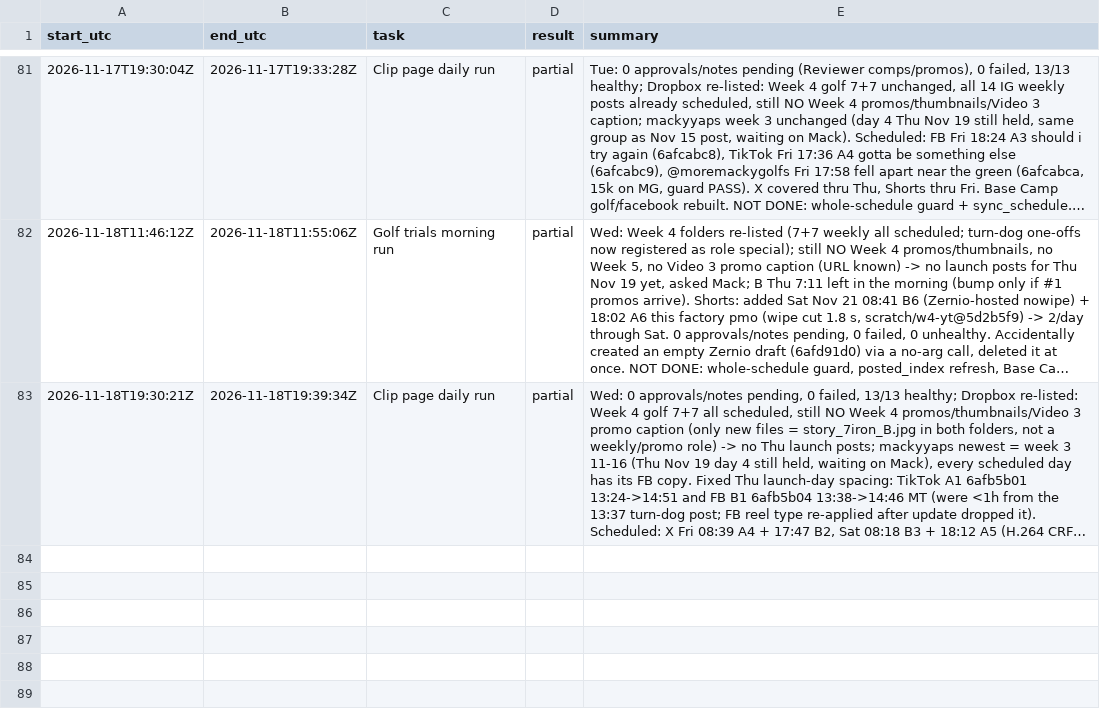
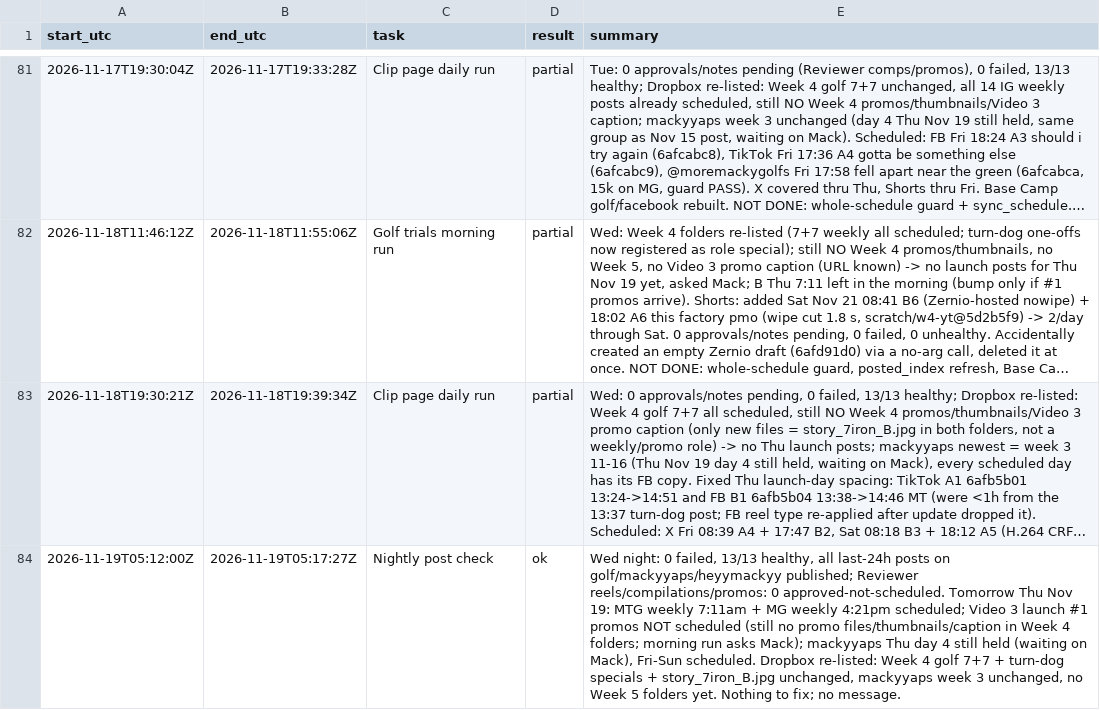
Before and after one commit to mack-fitz/clips, a TSV file: state/runlog.tsv, drawn as a sheet; only a part is shown, gaps mark what is left out; long unchanged cells end in …; the diff names each change by its address in the sheet, - before the commit and + after, or states it on an @@ line.

```diff
--- a/state/runlog.tsv
+++ b/state/runlog.tsv
+row 84: 2026-11-19T05:12:00Z | 2026-11-19T05:17:27Z | Nightly post check | ok | Wed night: 0 failed, 13/13 healthy, all last-24h posts on golf/mackyyaps/heyymackyy published; Reviewer reels/compilations/promos: 0 approved-not-scheduled. Tomorrow Thu Nov 19: MTG weekly 7:11am + MG weekly 4:21pm scheduled; Video 3 launch #1 promos NOT scheduled (still no promo files/thumbnails/caption in Week 4 folders; morning run asks Mack); mackyyaps Thu day 4 still held (waiting on Mack), Fri-Sun scheduled. Dropbox re-listed: Week 4 golf 7+7 + turn-dog specials + story_7iron_B.jpg unchanged, mackyyaps week 3 unchanged, no Week 5 folders yet. Nothing to fix; no message.
```
